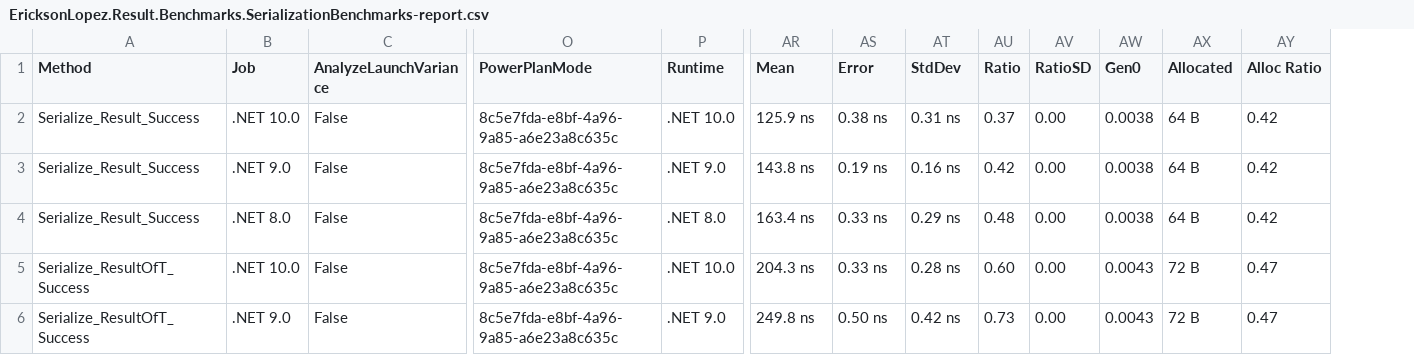
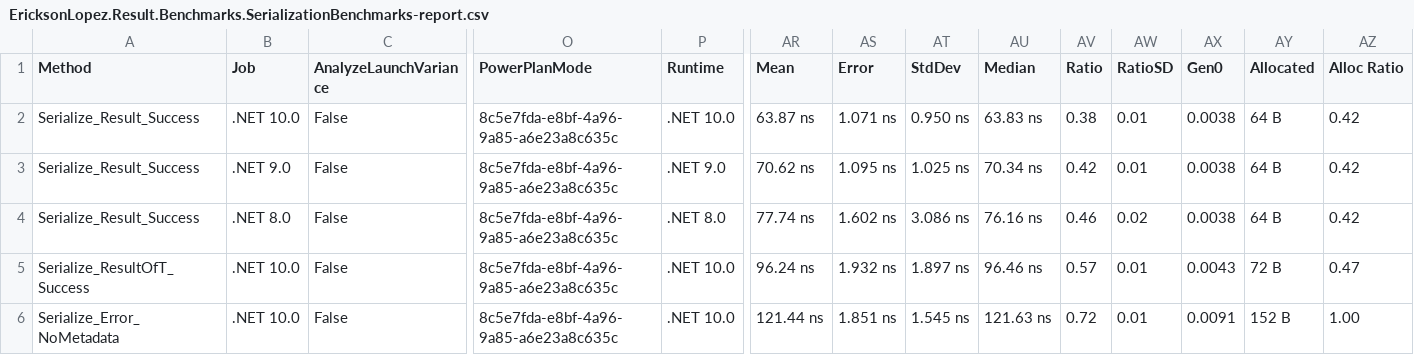
Before and after one commit to ericksonlopezf/dotnet-result, a CSV file: benchmarks/results/results/EricksonLopez.Result.Benchmarks.SerializationBenchmarks-report.csv, drawn as a sheet; only a part is shown, gaps mark what is left out; addresses are those after the commit; the diff covers the shown part only; the diff names each change by its address in the sheet, - before the commit and + after, or states it on an @@ line.

```diff
--- a/benchmarks/results/results/EricksonLopez.Result.Benchmarks.SerializationBenchmarks-report.csv
+++ b/benchmarks/results/results/EricksonLopez.Result.Benchmarks.SerializationBenchmarks-report.csv
+column AU (Median), rows 2-6: 63.83 ns | 70.34 ns | 76.16 ns | 96.46 ns | 121.63 ns
-AR2 (Mean): 125.9 ns
+AR2 (Mean): 63.87 ns
-AS2 (Error): 0.38 ns
+AS2 (Error): 1.071 ns
-AT2 (StdDev): 0.31 ns
+AT2 (StdDev): 0.950 ns
-AV2 (Ratio): 0.37
+AV2 (Ratio): 0.38
-AW2:AW3 (RatioSD): 0.00
+AW2:AW3 (RatioSD): 0.01
-AR3 (Mean): 143.8 ns
+AR3 (Mean): 70.62 ns
-AS3 (Error): 0.19 ns
+AS3 (Error): 1.095 ns
-AT3 (StdDev): 0.16 ns
+AT3 (StdDev): 1.025 ns
-AR4 (Mean): 163.4 ns
+AR4 (Mean): 77.74 ns
-AS4 (Error): 0.33 ns
+AS4 (Error): 1.602 ns
-AT4 (StdDev): 0.29 ns
+AT4 (StdDev): 3.086 ns
-AV4 (Ratio): 0.48
+AV4 (Ratio): 0.46
-AW4 (RatioSD): 0.00
+AW4 (RatioSD): 0.02
-AR5 (Mean): 204.3 ns
+AR5 (Mean): 96.24 ns
-AS5 (Error): 0.33 ns
+AS5 (Error): 1.932 ns
-AT5 (StdDev): 0.28 ns
+AT5 (StdDev): 1.897 ns
-AV5 (Ratio): 0.60
+AV5 (Ratio): 0.57
-AW5:AW6 (RatioSD): 0.00
+AW5:AW6 (RatioSD): 0.01
-A6 (Method): Serialize_ResultOfT_Success
+A6 (Method): Serialize_Error_NoMetadata
-B6 (Job): .NET 9.0
+B6 (Job): .NET 10.0
-P6 (Runtime): .NET 9.0
+P6 (Runtime): .NET 10.0
-AR6 (Mean): 249.8 ns
+AR6 (Mean): 121.44 ns
-AS6 (Error): 0.50 ns
+AS6 (Error): 1.851 ns
-AT6 (StdDev): 0.42 ns
+AT6 (StdDev): 1.545 ns
-AV6 (Ratio): 0.73
+AV6 (Ratio): 0.72
-AX6 (Gen0): 0.0043
+AX6 (Gen0): 0.0091
-AY6 (Allocated): 72 B
+AY6 (Allocated): 152 B
-AZ6 (Alloc Ratio): 0.47
+AZ6 (Alloc Ratio): 1.00
```
Also changed, not shown: 165 edited cells elsewhere in this file, benchmarks/results/results/EricksonLopez.Result.Benchmarks.ErrorBenchmarks-report.csv, benchmarks/results/results/EricksonLopez.Result.Benchmarks.MediatRColdStartBenchmarks-report.csv, 37 other files.
